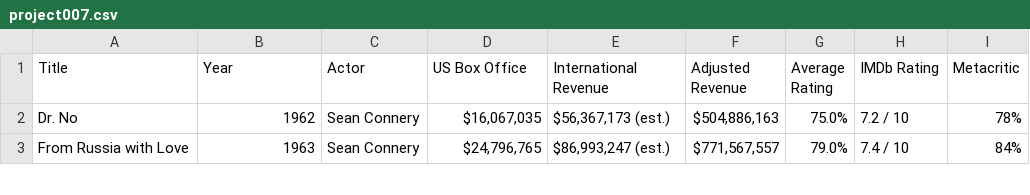
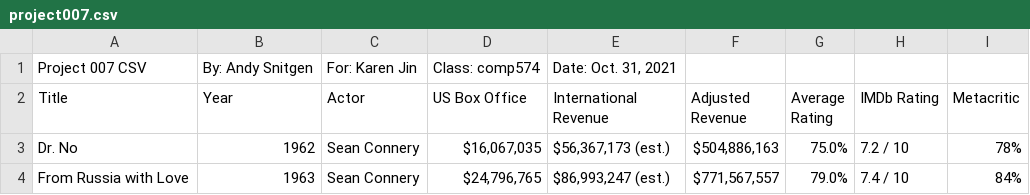
Before and after one commit to ans1080/Project007, a CSV file: project007.csv, drawn as a sheet; only a part is shown; the diff names each change by its address in the sheet, - before the commit and + after, or states it on an @@ line.

```diff
--- a/project007.csv
+++ b/project007.csv
+row 1: Project 007 CSV | By: Andy Snitgen | For: Karen Jin | Class: comp574 | Date: Oct. 31, 2021
```
Also changed, not shown: 1 other file.
